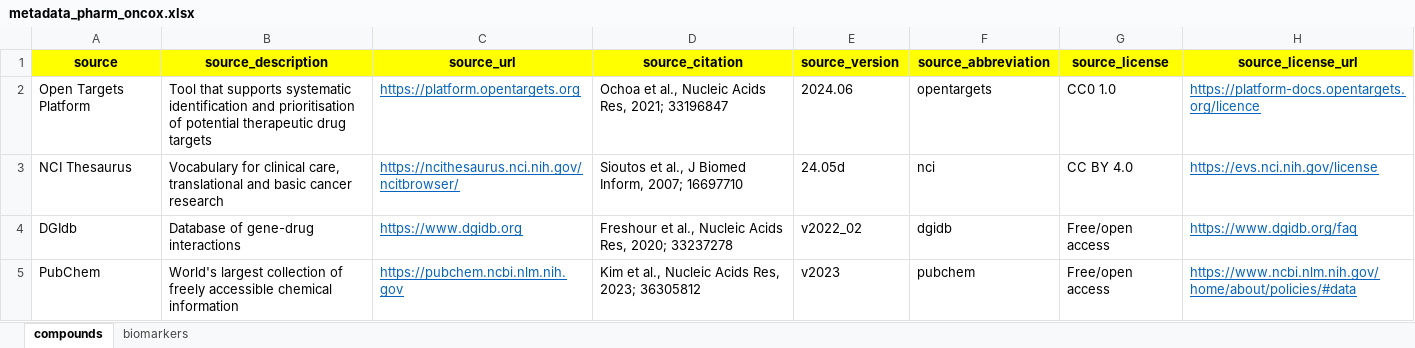
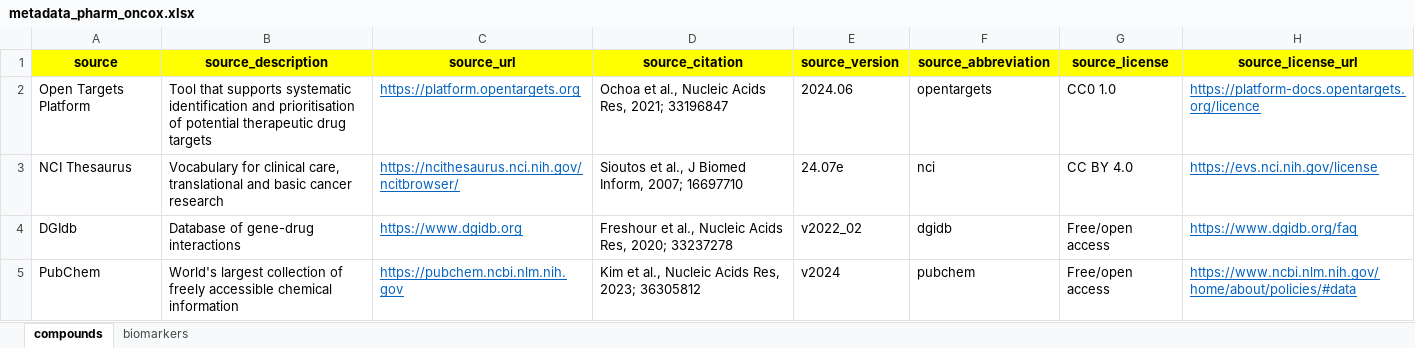
Before and after one commit to sigven/pharmOncoX, an Excel workbook: data-raw/metadata_pharm_oncox.xlsx, sheet compounds, drawn as a sheet; values as stored, in another font and other column widths than the file's, no borders; the diff names each change by its address in the sheet, - before the commit and + after, or states it on an @@ line.

```diff
--- a/data-raw/metadata_pharm_oncox.xlsx (sheet compounds)
+++ b/data-raw/metadata_pharm_oncox.xlsx (sheet compounds)
-E3 (source_version): 24.05d
+E3 (source_version): 24.07e
-E5 (source_version): v2023
+E5 (source_version): v2024
```
Also changed, not shown: sheet biomarkers, 11 other files.
